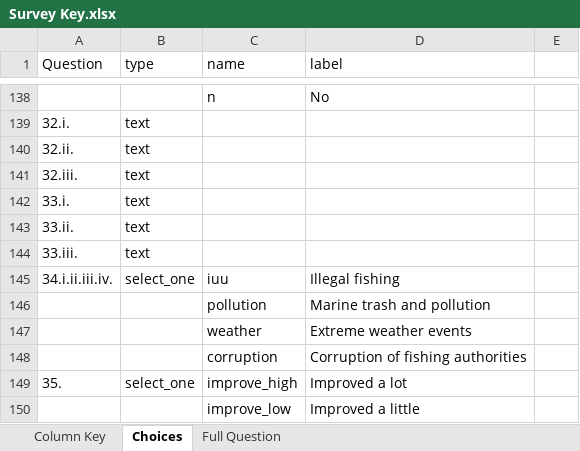
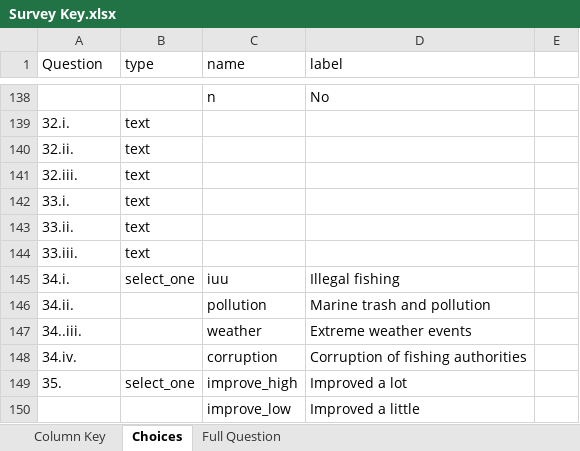
Before and after one commit to Panga-Watch/DRCE-Analysis, an Excel workbook: raw/Survey Key.xlsx, sheet Choices, drawn as a sheet; only a part is shown, gaps mark what is left out; values as stored, in another font and other column widths than the file's, no borders; the diff names each change by its address in the sheet, - before the commit and + after, or states it on an @@ line.

```diff
--- a/raw/Survey Key.xlsx (sheet Choices)
+++ b/raw/Survey Key.xlsx (sheet Choices)
-A145 (Question): 34.i.ii.iii.iv.
+A145 (Question): 34.i.
-A146 (Question): (empty)
+A146 (Question): 34.ii.
-A147 (Question): (empty)
+A147 (Question): 34..iii.
-A148 (Question): (empty)
+A148 (Question): 34.iv.
```
Also changed, not shown: 4 other files.
